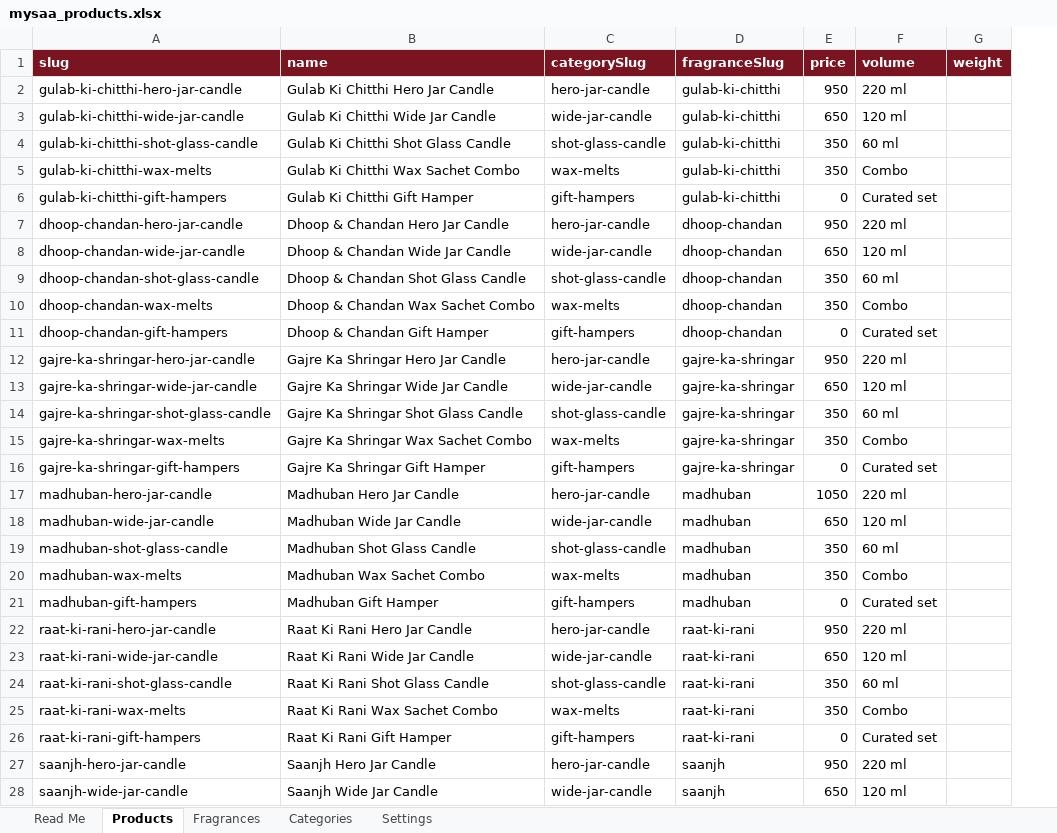
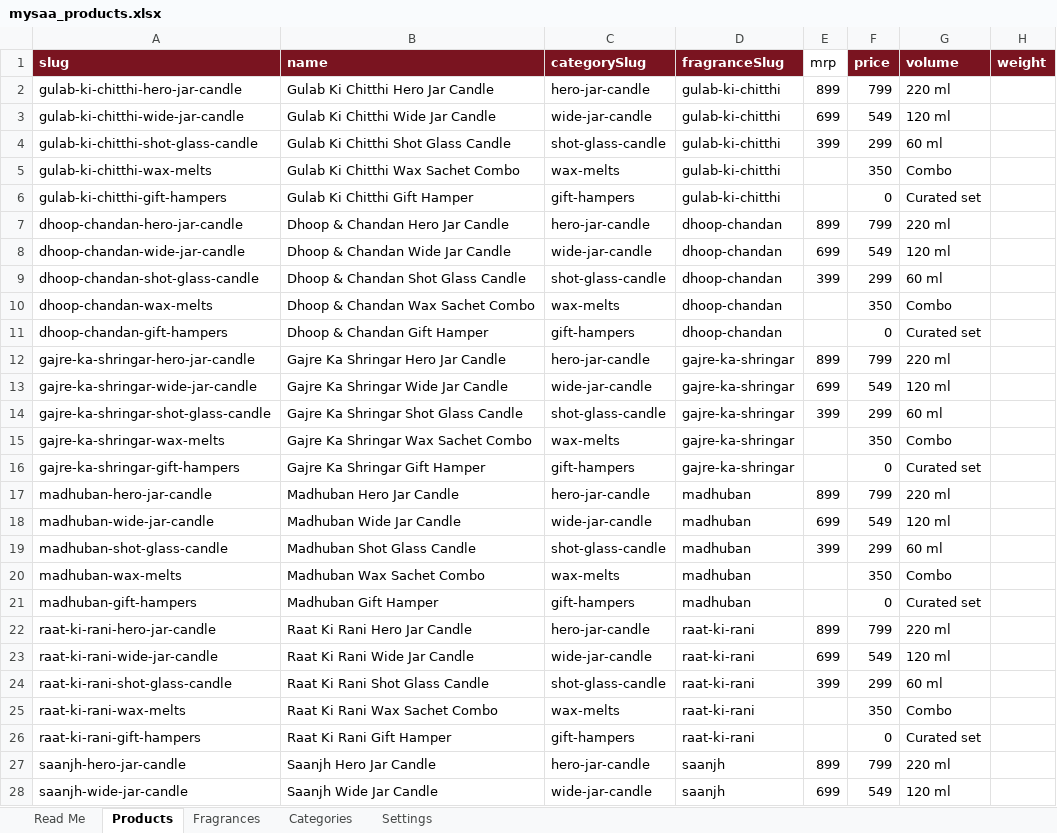
Before and after one commit to mysaarituals/mysaa_website, an Excel workbook: data/mysaa_products.xlsx, sheet Products, drawn as a sheet; only a part is shown; values as stored, in another font and other column widths than the file's, no borders; addresses are those after the commit; the diff covers the shown part only; the diff names each change by its address in the sheet, - before the commit and + after, or states it on an @@ line.

```diff
--- a/data/mysaa_products.xlsx (sheet Products)
+++ b/data/mysaa_products.xlsx (sheet Products)
+column E (mrp), rows 2-28: 899 | 699 | 399 |  |  | 899 | 699 | 399 |  |  | 899 | 699 | 399 |  |  | 899 | 699 | 399 |  |  | 899 | 699 | 399 |  |  | 899 | 699
-F2 (price): 950
+F2 (price): 799
-F3 (price): 650
+F3 (price): 549
-F4 (price): 350
+F4 (price): 299
-F7 (price): 950
+F7 (price): 799
-F8 (price): 650
+F8 (price): 549
-F9 (price): 350
+F9 (price): 299
-F12 (price): 950
+F12 (price): 799
-F13 (price): 650
+F13 (price): 549
-F14 (price): 350
+F14 (price): 299
-F17 (price): 1050
+F17 (price): 799
-F18 (price): 650
+F18 (price): 549
-F19 (price): 350
+F19 (price): 299
-F22 (price): 950
+F22 (price): 799
-F23 (price): 650
+F23 (price): 549
-F24 (price): 350
+F24 (price): 299
-F27 (price): 950
+F27 (price): 799
-F28 (price): 650
+F28 (price): 549
```
Also changed, not shown: 2 edited cells elsewhere in this sheet, 6 other files.
